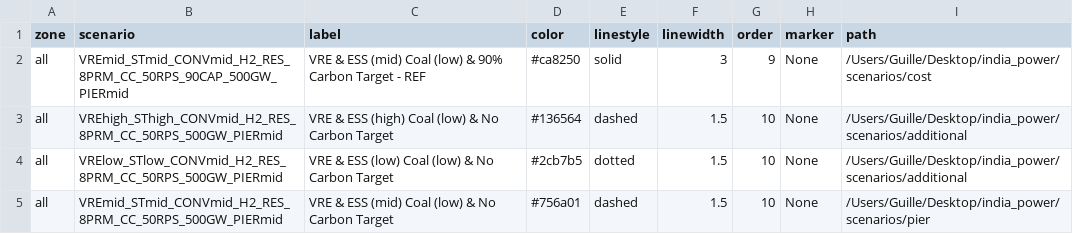
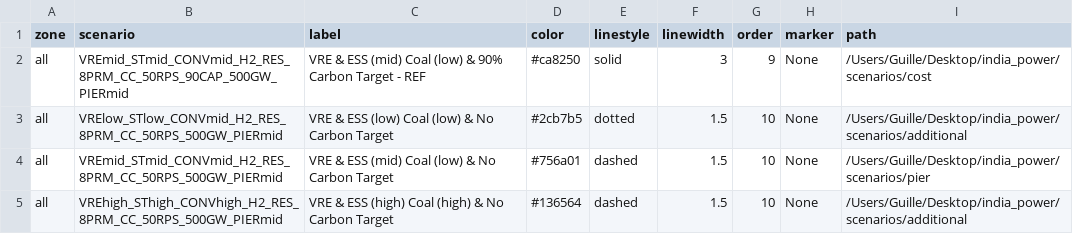
Before and after one commit to cetlab-ucsb/gridpath_india_viz, a CSV file: csvs/additional_1-scenario_labels.csv, drawn as a sheet; removed rows and columns are numbered as before the commit, all else as after; the diff names each change by its address in the sheet, - before the commit and + after, or states it on an @@ line.

```diff
--- a/csvs/additional_1-scenario_labels.csv
+++ b/csvs/additional_1-scenario_labels.csv
-row 3: all | VREhigh_SThigh_CONVmid_H2_RES_8PRM_CC_50RPS_500GW_PIERmid | VRE & ESS (high) Coal (low) & No Carbon Target | #136564 | dashed | 1.5 | 10 | None | /Users/Guille/Desktop/india_power/scenarios/additional
+row 5: all | VREhigh_SThigh_CONVhigh_H2_RES_8PRM_CC_50RPS_500GW_PIERmid | VRE & ESS (high) Coal (high) & No Carbon Target | #136564 | dashed | 1.5 | 10 | None | /Users/Guille/Desktop/india_power/scenarios/additional
```
Also changed, not shown: csvs/ra_3-scenario_labels.csv, 9 other files.
